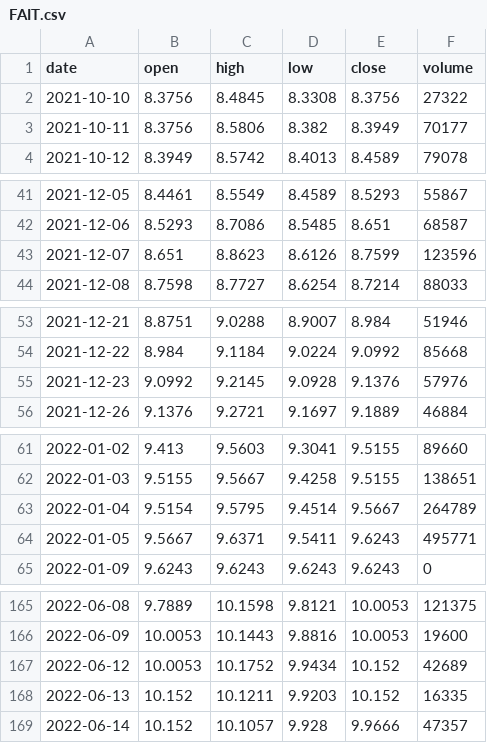
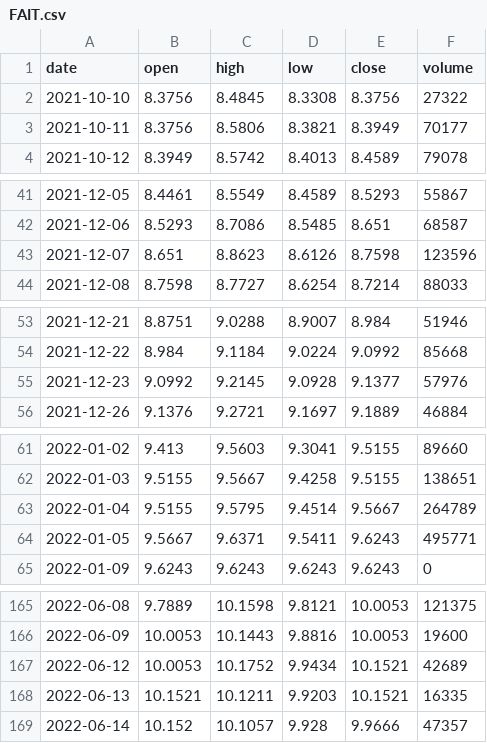
Before and after one commit to MedhatCoding/Egx-ai-analysis-, a CSV file: data/prices/FAIT.csv, drawn as a sheet; only a part is shown, gaps mark what is left out; the diff covers the shown part only.

```diff
--- a/data/prices/FAIT.csv
+++ b/data/prices/FAIT.csv
@@ -2,3 +2,3 @@ date,open,high,low,close,volume
 2021-10-10,8.3756,8.4845,8.3308,8.3756,27322
-2021-10-11,8.3756,8.5806,8.382,8.3949,70177
+2021-10-11,8.3756,8.5806,8.3821,8.3949,70177
 2021-10-12,8.3949,8.5742,8.4013,8.4589,79078
@@ -42,3 +42,3 @@ date,open,high,low,close,volume
 2021-12-06,8.5293,8.7086,8.5485,8.651,68587
-2021-12-07,8.651,8.8623,8.6126,8.7599,123596
+2021-12-07,8.651,8.8623,8.6126,8.7598,123596
 2021-12-08,8.7598,8.7727,8.6254,8.7214,88033
@@ -54,3 +54,3 @@ date,open,high,low,close,volume
 2021-12-22,8.984,9.1184,9.0224,9.0992,85668
-2021-12-23,9.0992,9.2145,9.0928,9.1376,57976
+2021-12-23,9.0992,9.2145,9.0928,9.1377,57976
 2021-12-26,9.1376,9.2721,9.1697,9.1889,46884
@@ -62,3 +62,3 @@ date,open,high,low,close,volume
 2022-01-03,9.5155,9.5667,9.4258,9.5155,138651
-2022-01-04,9.5154,9.5795,9.4514,9.5667,264789
+2022-01-04,9.5155,9.5795,9.4514,9.5667,264789
 2022-01-05,9.5667,9.6371,9.5411,9.6243,495771
@@ -166,4 +166,4 @@ date,open,high,low,close,volume
 2022-06-09,10.0053,10.1443,9.8816,10.0053,19600
-2022-06-12,10.0053,10.1752,9.9434,10.152,42689
-2022-06-13,10.152,10.1211,9.9203,10.152,16335
+2022-06-12,10.0053,10.1752,9.9434,10.1521,42689
+2022-06-13,10.1521,10.1211,9.9203,10.1521,16335
 2022-06-14,10.152,10.1057,9.928,9.9666,47357
```
Also changed, not shown: 8 edited cells elsewhere in this file, data/prices/AXPH.csv, data/prices/MPCI.csv, 33 other files.
